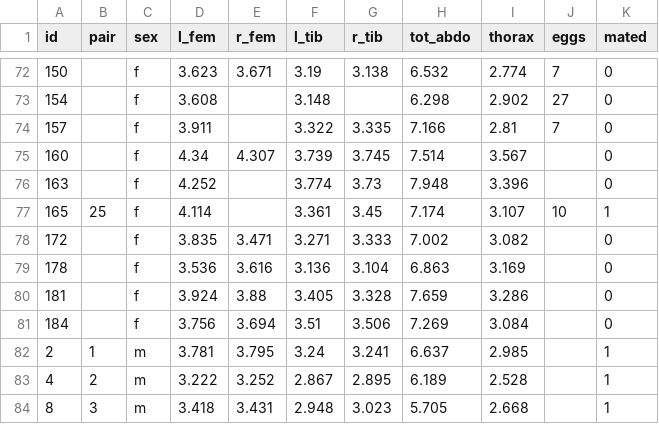
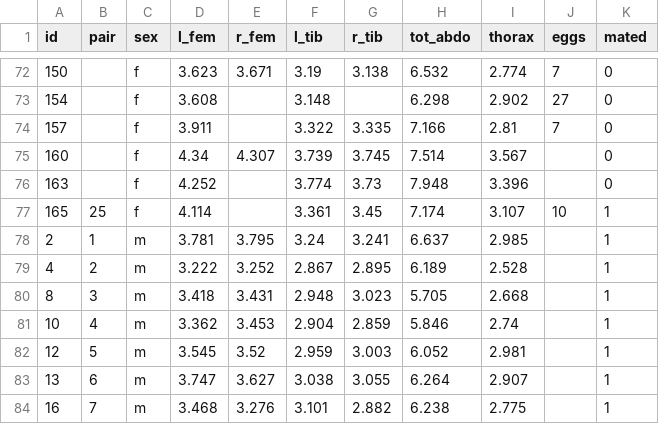
Before and after one commit to seedykelly/lyperobates_weevils, a CSV file: data/raw/weevils.csv, drawn as a sheet; only a part is shown, gaps mark what is left out; the shorter side is filled out with more unchanged rows; the diff names each change by its address in the sheet, - before the commit and + after, or states it on an @@ line.

```diff
--- a/data/raw/weevils.csv
+++ b/data/raw/weevils.csv
-row 78: 172 |  | f | 3.835 | 3.471 | 3.271 | 3.333 | 7.002 | 3.082 |  | 0
-row 79: 178 |  | f | 3.536 | 3.616 | 3.136 | 3.104 | 6.863 | 3.169 |  | 0
-row 80: 181 |  | f | 3.924 | 3.88 | 3.405 | 3.328 | 7.659 | 3.286 |  | 0
-row 81: 184 |  | f | 3.756 | 3.694 | 3.51 | 3.506 | 7.269 | 3.084 |  | 0
```
Also changed, not shown: 2 other files.
